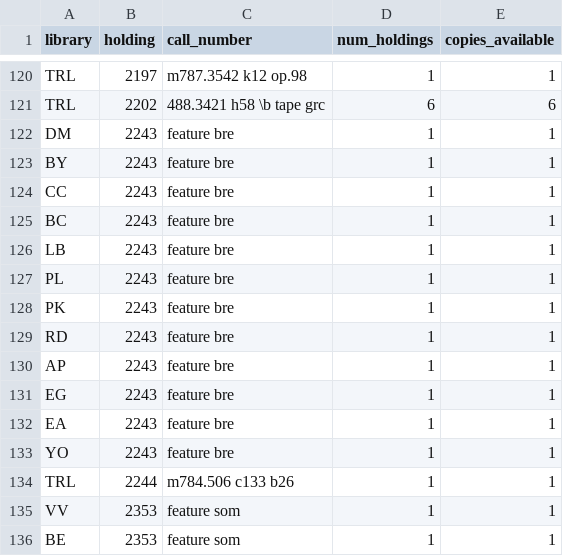
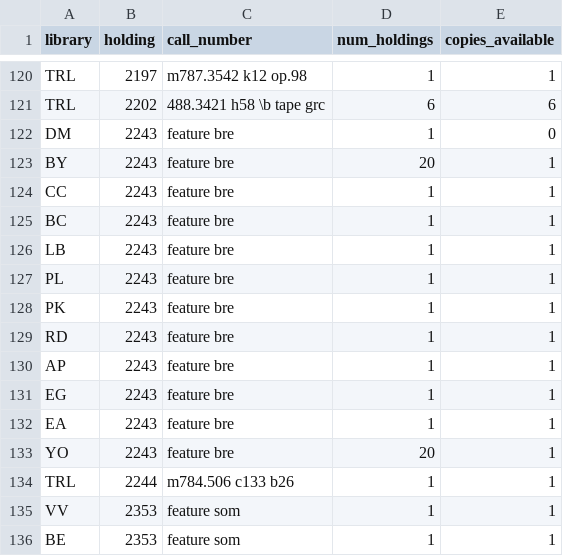
Before and after one commit to RickyY1689/CSC343, a CSV file: A2/assignment_2/LibraryCatalogue.csv, drawn as a sheet; only a part is shown, gaps mark what is left out.

```diff
--- a/A2/assignment_2/LibraryCatalogue.csv
+++ b/A2/assignment_2/LibraryCatalogue.csv
@@ -121,4 +121,4 @@ TRL  ,2197,m787.3542 k12 op.98,1,1
 TRL  ,2202,488.3421 h58 \b tape grc,6,6
-DM   ,2243,feature bre,1,1
-BY   ,2243,feature bre,1,1
+DM   ,2243,feature bre,1,0
+BY   ,2243,feature bre,20,1
 CC   ,2243,feature bre,1,1
@@ -132,3 +132,3 @@ EG   ,2243,feature bre,1,1
 EA   ,2243,feature bre,1,1
-YO   ,2243,feature bre,1,1
+YO   ,2243,feature bre,20,1
 TRL  ,2244,m784.506 c133 b26,1,1
```
Also changed, not shown: 1 other file.
